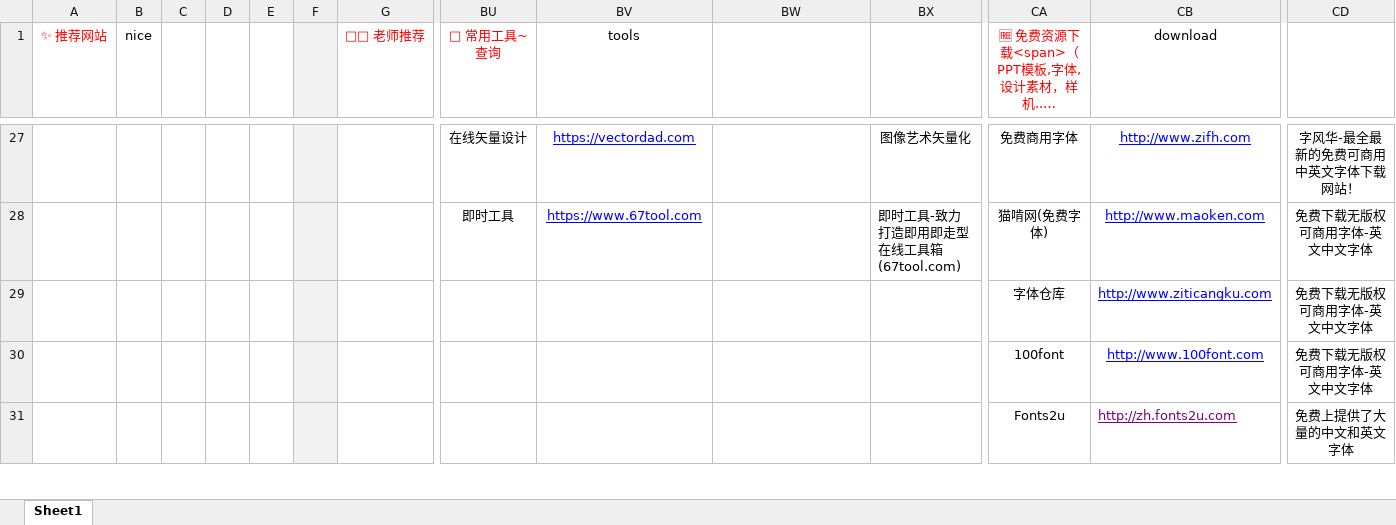
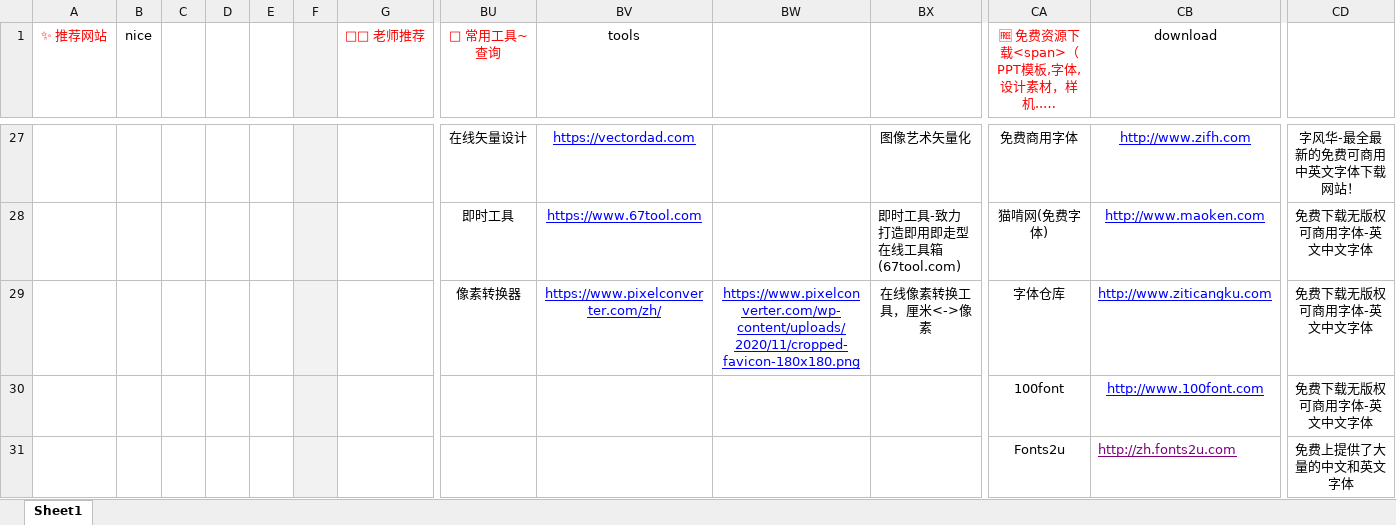
Before and after one commit to xiaolongmr/dh, an Excel workbook: 2.xlsx, sheet Sheet1, drawn as a sheet; only a part is shown, gaps mark what is left out; long unchanged cells end in …; values as stored, in another font and other column widths than the file's, no borders; removed rows and columns are numbered as before the commit, all else as after; rows hold the shown columns only; the diff names each change by its address in the sheet, - before the commit and + after, or states it on an @@ line.

Commit message:
Add files via upload

```diff
--- a/2.xlsx (sheet Sheet1)
+++ b/2.xlsx (sheet Sheet1)
-row 29:  |  |  |  |  |  |  |  |  |  |  | 字体仓库 | http://www.ziticangku.com | 免费下载无版权可商用字体-英文中文字体
+row 29:  |  |  |  |  |  |  | 像素转换器 | https://www.pixelconverter.com/zh/ | https://www.pixelconverter.com/wp-content/uploads/2020/11/cropped-favicon-180x180.png | 在线像素转换工具，厘米<->像素 | 字体仓库 | http://www.ziticangku.com | 免费下载无版权可商用字体-英文中文字体
```
